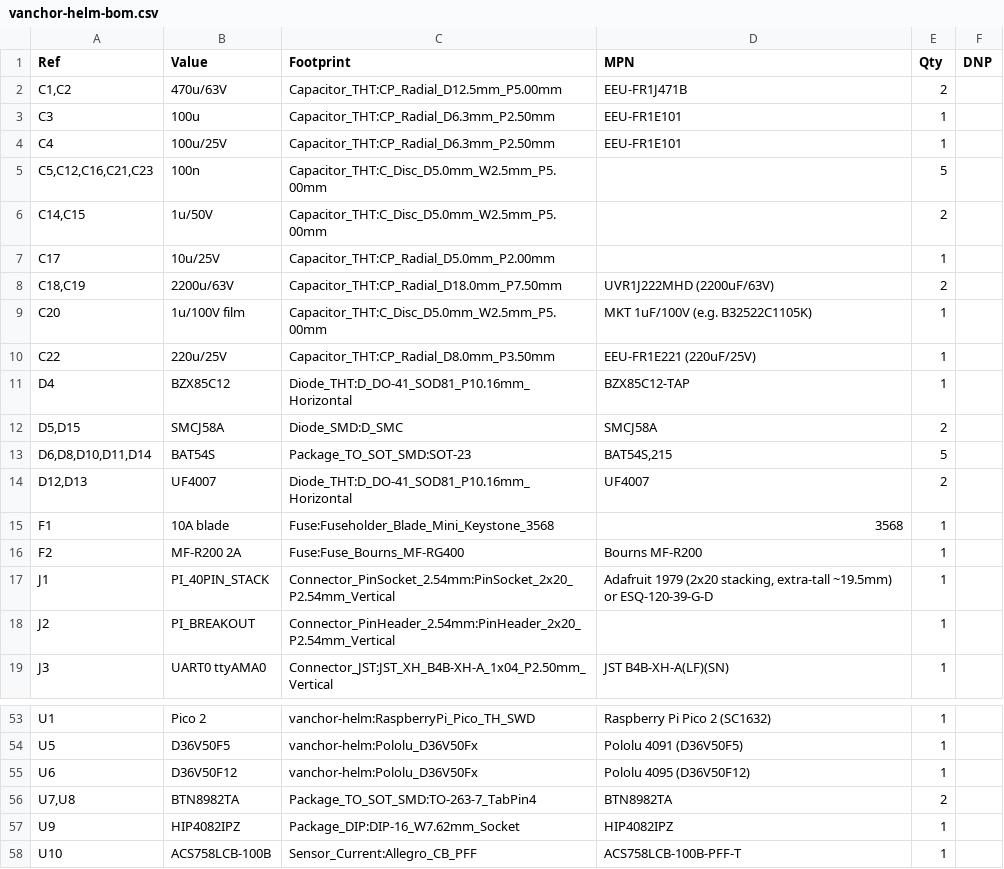
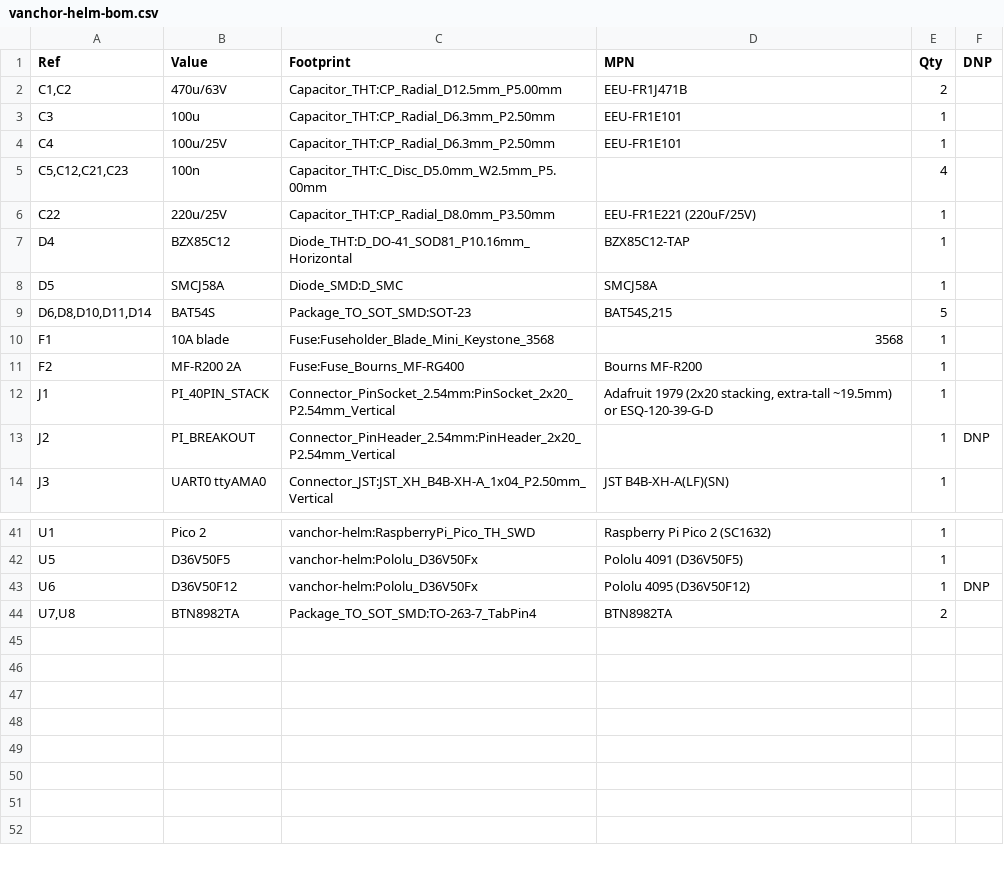
Before and after one commit to AlexAsplund/vanchor-pcb, a CSV file: hardware/fab/vanchor-helm-bom.csv, drawn as a sheet; only a part is shown, gaps mark what is left out; the diff covers the shown part only.

```diff
--- a/hardware/fab/vanchor-helm-bom.csv
+++ b/hardware/fab/vanchor-helm-bom.csv
@@ -4,12 +4,7 @@
 "C4","100u/25V","Capacitor_THT:CP_Radial_D6.3mm_P2.50mm","EEU-FR1E101","1",""
-"C5,C12,C16,C21,C23","100n","Capacitor_THT:C_Disc_D5.0mm_W2.5mm_P5.00mm","","5",""
-"C14,C15","1u/50V","Capacitor_THT:C_Disc_D5.0mm_W2.5mm_P5.00mm","","2",""
-"C17","10u/25V","Capacitor_THT:CP_Radial_D5.0mm_P2.00mm","","1",""
-"C18,C19","2200u/63V","Capacitor_THT:CP_Radial_D18.0mm_P7.50mm","UVR1J222MHD (2200uF/63V)","2",""
-"C20","1u/100V film","Capacitor_THT:C_Disc_D5.0mm_W2.5mm_P5.00mm","MKT 1uF/100V (e.g. B32522C1105K)","1",""
+"C5,C12,C21,C23","100n","Capacitor_THT:C_Disc_D5.0mm_W2.5mm_P5.00mm","","4",""
 "C22","220u/25V","Capacitor_THT:CP_Radial_D8.0mm_P3.50mm","EEU-FR1E221 (220uF/25V)","1",""
 "D4","BZX85C12","Diode_THT:D_DO-41_SOD81_P10.16mm_Horizontal","BZX85C12-TAP","1",""
-"D5,D15","SMCJ58A","Diode_SMD:D_SMC","SMCJ58A","2",""
+"D5","SMCJ58A","Diode_SMD:D_SMC","SMCJ58A","1",""
 "D6,D8,D10,D11,D14","BAT54S","Package_TO_SOT_SMD:SOT-23","BAT54S,215","5",""
-"D12,D13","UF4007","Diode_THT:D_DO-41_SOD81_P10.16mm_Horizontal","UF4007","2",""
 "F1","10A blade","Fuse:Fuseholder_Blade_Mini_Keystone_3568","3568","1",""
@@ -17,3 +12,3 @@
 "J1","PI_40PIN_STACK","Connector_PinSocket_2.54mm:PinSocket_2x20_P2.54mm_Vertical","Adafruit 1979 (2x20 stacking, extra-tall ~19.5mm) or ESQ-120-39-G-D","1",""
-"J2","PI_BREAKOUT","Connector_PinHeader_2.54mm:PinHeader_2x20_P2.54mm_Vertical","","1",""
+"J2","PI_BREAKOUT","Connector_PinHeader_2.54mm:PinHeader_2x20_P2.54mm_Vertical","","1","DNP"
 "J3","UART0 ttyAMA0","Connector_JST:JST_XH_B4B-XH-A_1x04_P2.50mm_Vertical","JST B4B-XH-A(LF)(SN)","1",""
@@ -54,5 +42,3 @@
 "U5","D36V50F5","vanchor-helm:Pololu_D36V50Fx","Pololu 4091 (D36V50F5)","1",""
-"U6","D36V50F12","vanchor-helm:Pololu_D36V50Fx","Pololu 4095 (D36V50F12)","1",""
+"U6","D36V50F12","vanchor-helm:Pololu_D36V50Fx","Pololu 4095 (D36V50F12)","1","DNP"
 "U7,U8","BTN8982TA","Package_TO_SOT_SMD:TO-263-7_TabPin4","BTN8982TA","2",""
-"U9","HIP4082IPZ","Package_DIP:DIP-16_W7.62mm_Socket","HIP4082IPZ","1",""
-"U10","ACS758LCB-100B","Sensor_Current:Allegro_CB_PFF","ACS758LCB-100B-PFF-T","1",""
```
Also changed, not shown: 3 added rows, 10 removed rows and 9 edited cells elsewhere in this file, 18 other files.
